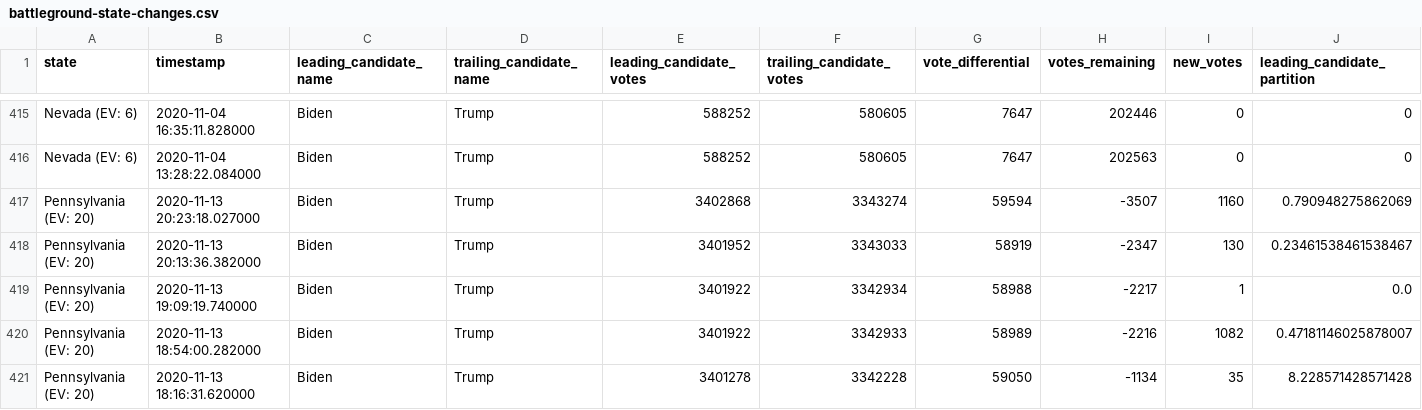
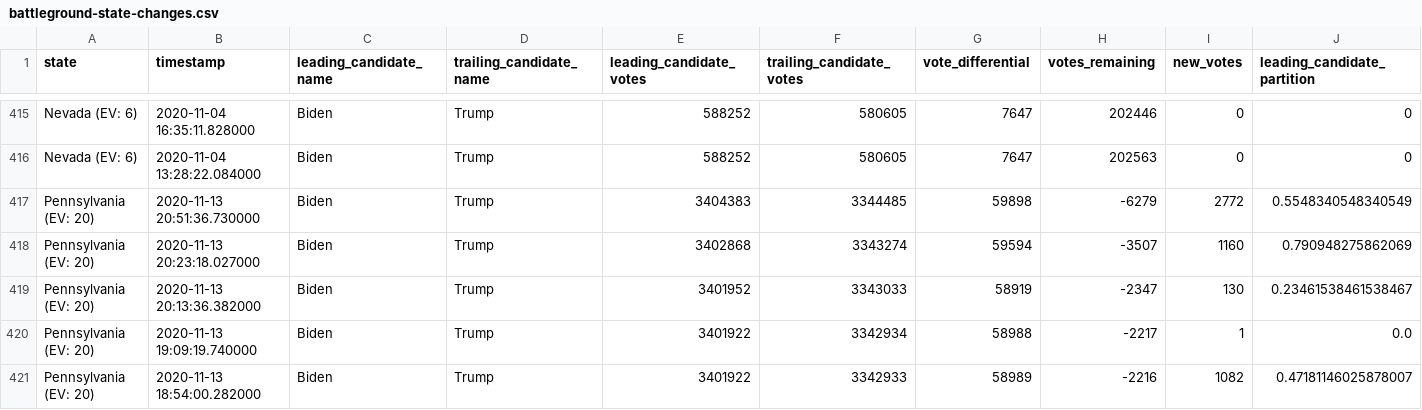
Before and after one commit to ShahyarTaheri/nyt-2020-election-scraper, a CSV file: battleground-state-changes.csv, drawn as a sheet; only a part is shown, gaps mark what is left out; the shorter side is filled out with more unchanged rows; rows hold the shown columns only; the diff names each change by its address in the sheet, - before the commit and + after, or states it on an @@ line.

```diff
--- a/battleground-state-changes.csv
+++ b/battleground-state-changes.csv
+row 417: Pennsylvania (EV: 20) | 2020-11-13 20:51:36.730000 | Biden | Trump | 3404383 | 3344485 | 59898 | -6279 | 2772 | 0.5548340548340549
```
Also changed, not shown: 4 other files.
